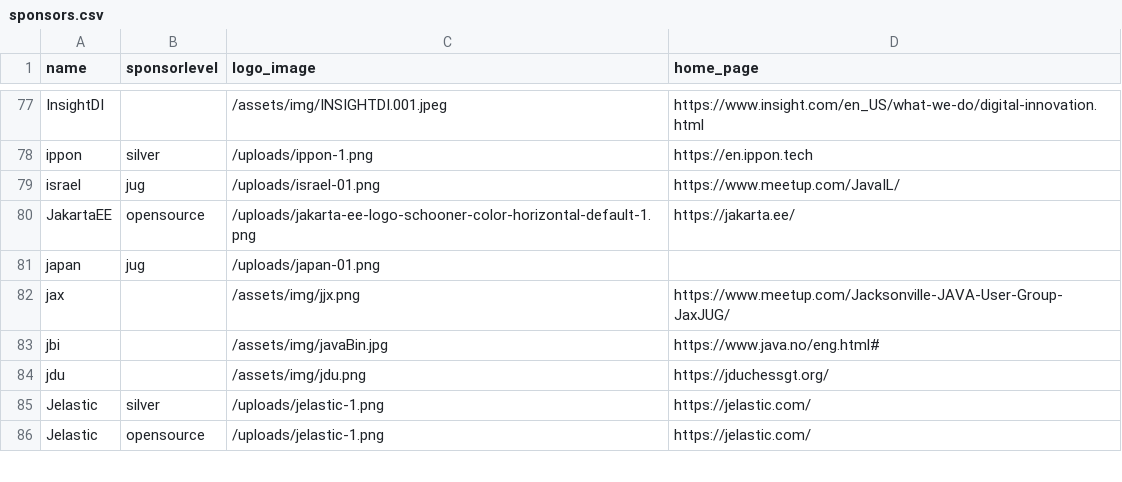
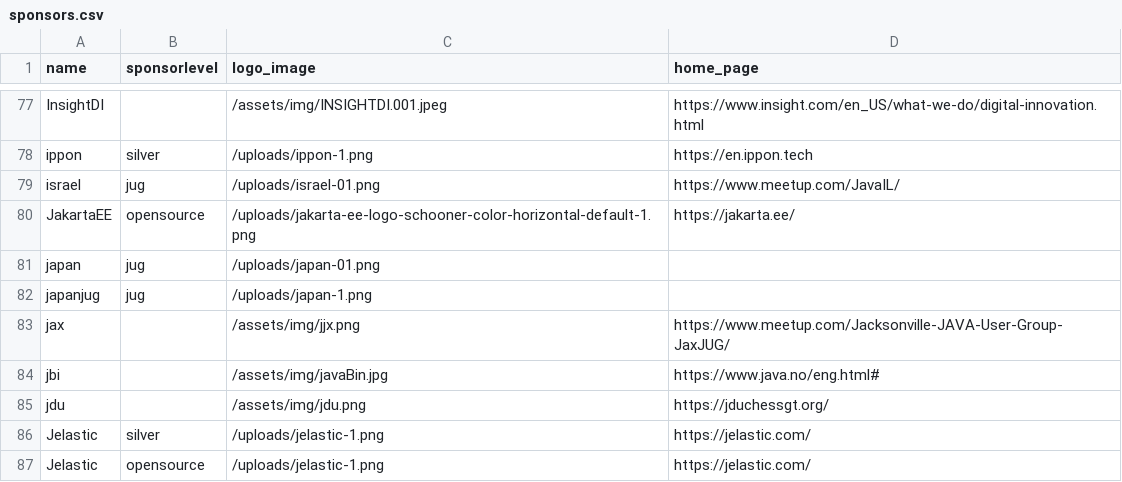
Before and after one commit to devnexus/devnexus-site, a CSV file: _data/sponsors.csv, drawn as a sheet; only a part is shown, gaps mark what is left out.

```diff
--- a/_data/sponsors.csv
+++ b/_data/sponsors.csv
@@ -81,2 +81,3 @@ JakartaEE,opensource,/uploads/jakarta-ee-logo-schooner-color-horizontal-default-
 japan,jug,/uploads/japan-01.png,
+japanjug,jug,/uploads/japan-1.png,
 jax,,/assets/img/jjx.png,https://www.meetup.com/Jacksonville-JAVA-User-Group-JaxJUG/
```
Also changed, not shown: 1 other file.
